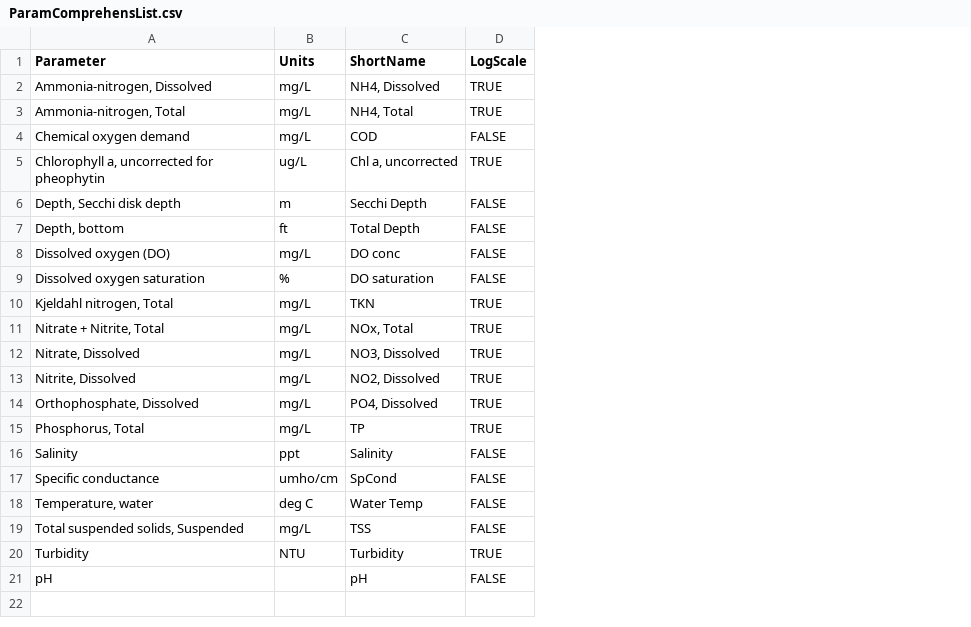
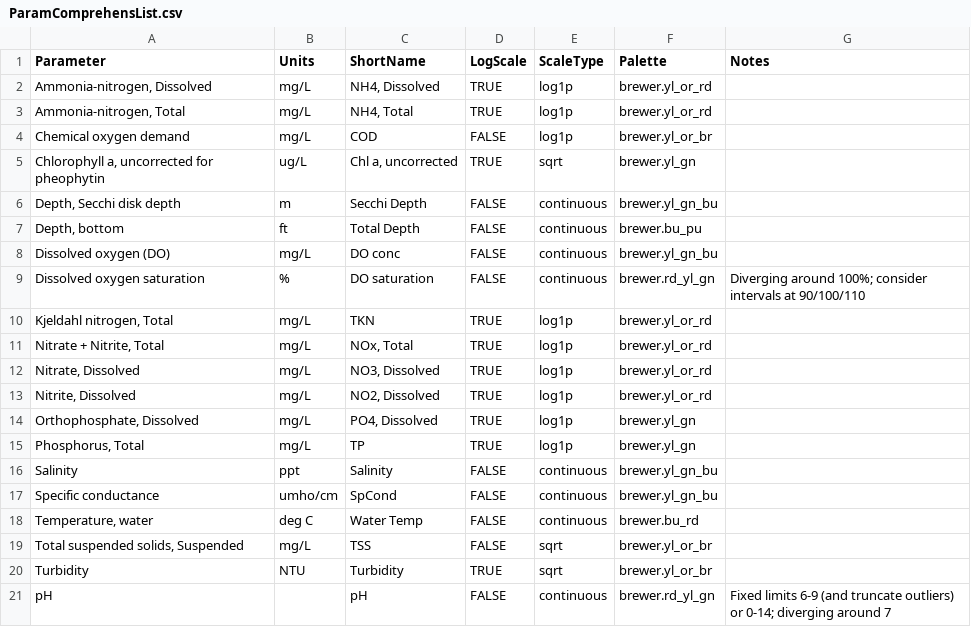
Before and after one commit to CMEP-MS/msep_MCAapp, a CSV file: data/ParamComprehensList.csv, drawn as a sheet; the diff names each change by its address in the sheet, - before the commit and + after, or states it on an @@ line.

Commit message:
data corrections, parameter suggestions, readme updates

```diff
--- a/data/ParamComprehensList.csv
+++ b/data/ParamComprehensList.csv
+column E (ScaleType), rows 2-21: log1p | log1p | log1p | sqrt | continuous | continuous | continuous | continuous | log1p | log1p | log1p | log1p | log1p | log1p | continuous | continuous | continuous | sqrt | sqrt | continuous
+column F (Palette), rows 2-21: brewer.yl_or_rd | brewer.yl_or_rd | brewer.yl_or_br | brewer.yl_gn | brewer.yl_gn_bu | brewer.bu_pu | brewer.yl_gn_bu | brewer.rd_yl_gn | brewer.yl_or_rd | brewer.yl_or_rd | brewer.yl_or_rd | brewer.yl_or_rd | brewer.yl_gn | brewer.yl_gn | brewer.yl_gn_bu | brewer.yl_gn_bu | brewer.bu_rd | brewer.yl_or_br | brewer.yl_or_br | brewer.rd_yl_gn
+column G (Notes), rows 9-21: Diverging around 100%; consider intervals at 90/100/110 |  |  |  |  |  |  |  |  |  |  |  | Fixed limits 6-9 (and truncate outliers) or 0-14; diverging around 7
```
Also changed, not shown: 4 other files.
